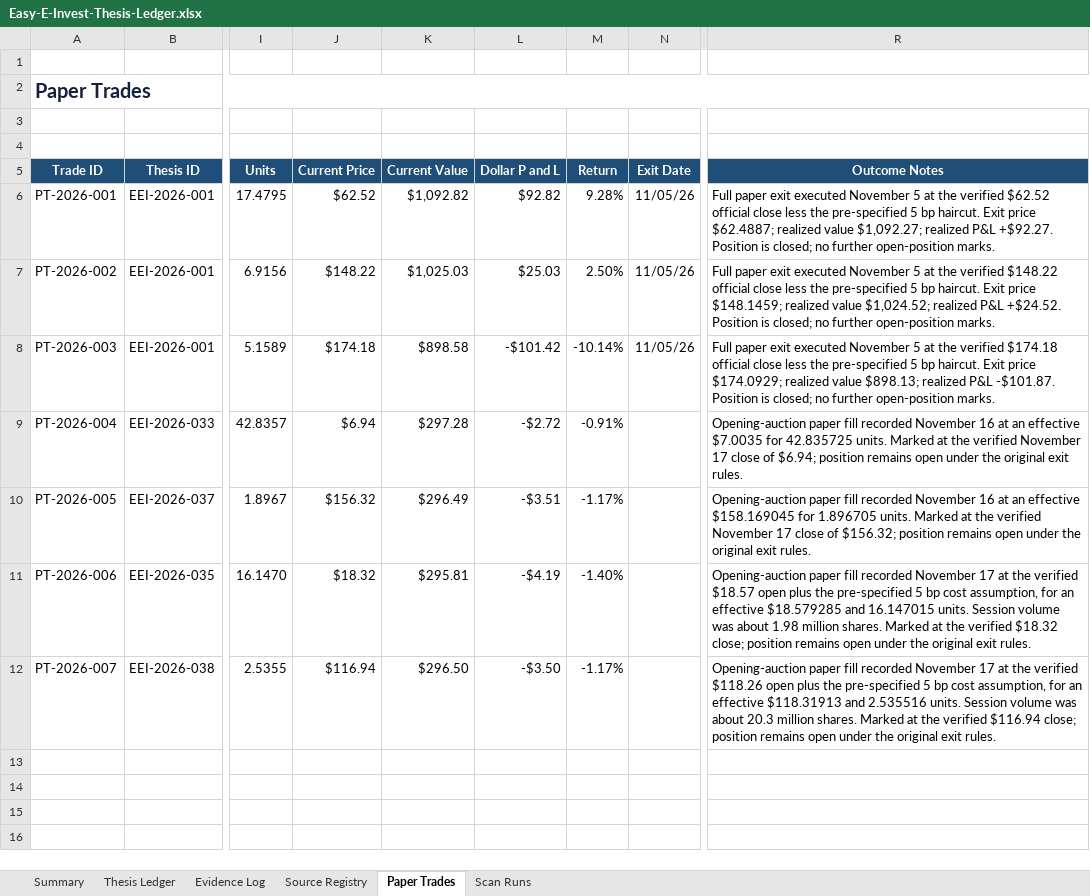
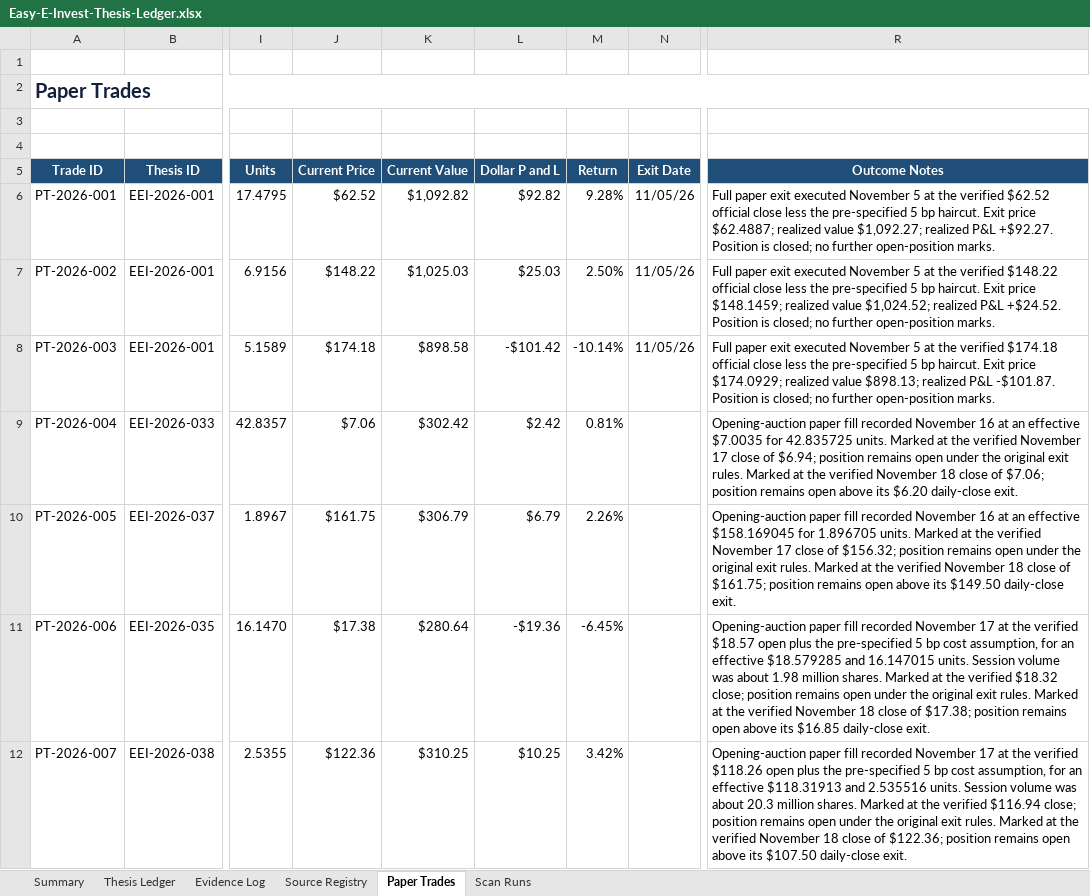
Before and after one commit to john-cosentino/easy-e-invest-dashboard, an Excel workbook: Easy-E-Invest-Thesis-Ledger.xlsx, sheet Paper Trades, drawn as a sheet; only a part is shown, gaps mark what is left out; values as stored, in another font and other column widths than the file's, no borders; table styles not drawn; the diff names each change by its address in the sheet, - before the commit and + after, or states it on an @@ line.

```diff
--- a/Easy-E-Invest-Thesis-Ledger.xlsx (sheet Paper Trades)
+++ b/Easy-E-Invest-Thesis-Ledger.xlsx (sheet Paper Trades)
-J9 (Current Price): $6.94
+J9 (Current Price): $7.06
-K9 (Current Value): $297.28
+K9 (Current Value): $302.42
-L9 (Dollar P and L): -$2.72
+L9 (Dollar P and L): $2.42
-M9 (Return): -0.91%
+M9 (Return): 0.81%
-R9 (Outcome Notes): …exit rules.
+R9 (Outcome Notes): …exit rules. Marked at the verified November 18 close of $7.06; position remains open above its $6.20 daily-close exit.
-J10 (Current Price): $156.32
+J10 (Current Price): $161.75
-K10 (Current Value): $296.49
+K10 (Current Value): $306.79
-L10 (Dollar P and L): -$3.51
+L10 (Dollar P and L): $6.79
-M10 (Return): -1.17%
+M10 (Return): 2.26%
-R10 (Outcome Notes): …exit rules.
+R10 (Outcome Notes): …exit rules. Marked at the verified November 18 close of $161.75; position remains open above its $149.50 daily-close exit.
-J11 (Current Price): $18.32
+J11 (Current Price): $17.38
-K11 (Current Value): $295.81
+K11 (Current Value): $280.64
-L11 (Dollar P and L): -$4.19
+L11 (Dollar P and L): -$19.36
-M11 (Return): -1.40%
+M11 (Return): -6.45%
-R11 (Outcome Notes): …exit rules.
+R11 (Outcome Notes): …exit rules. Marked at the verified November 18 close of $17.38; position remains open above its $16.85 daily-close exit.
-J12 (Current Price): $116.94
+J12 (Current Price): $122.36
-K12 (Current Value): $296.50
+K12 (Current Value): $310.25
-L12 (Dollar P and L): -$3.50
+L12 (Dollar P and L): $10.25
-M12 (Return): -1.17%
+M12 (Return): 3.42%
-R12 (Outcome Notes): …exit rules.
+R12 (Outcome Notes): …exit rules. Marked at the verified November 18 close of $122.36; position remains open above its $107.50 daily-close exit.
```
Also changed, not shown: sheet Evidence Log, sheet Thesis Ledger, sheet Scan Runs, sheet Summary, 1 other file.
